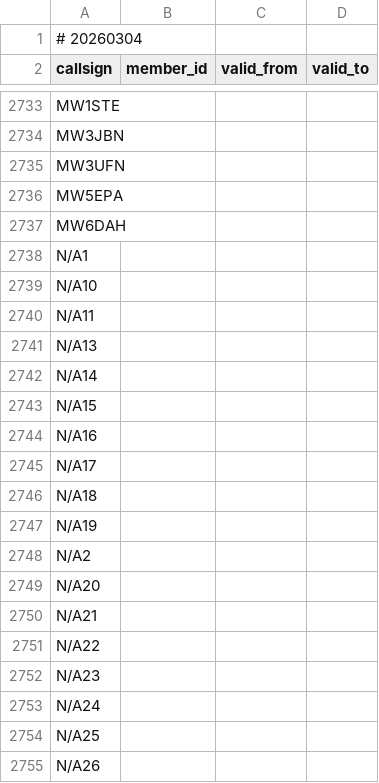
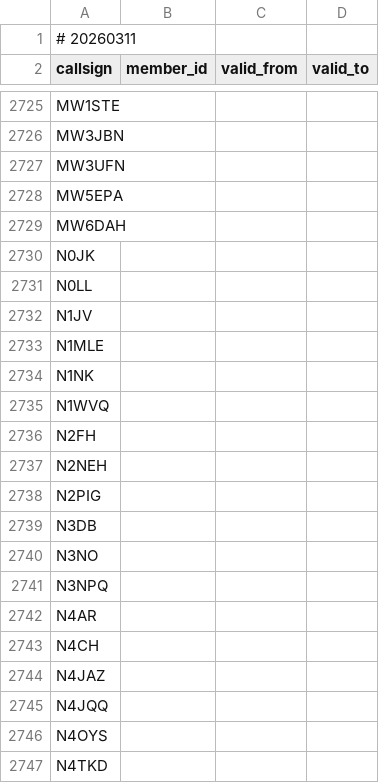
Before and after one commit to foldynl/hamradio-membeship-lists, a CSV file: lists/uksmg.csv, drawn as a sheet; only a part is shown, gaps mark what is left out; the shorter side is filled out with more unchanged rows; the diff covers the shown part only.

```diff
--- a/lists/uksmg.csv
+++ b/lists/uksmg.csv
@@ -1,2 +1,2 @@
-# 20260304
+# 20260311
 callsign,member_id,valid_from,valid_to
@@ -2737,19 +2729 @@ MW5EPA,,,
 MW6DAH,,,
-N/A1,,,
-N/A10,,,
-N/A11,,,
-N/A13,,,
-N/A14,,,
-N/A15,,,
-N/A16,,,
-N/A17,,,
-N/A18,,,
-N/A19,,,
-N/A2,,,
-N/A20,,,
-N/A21,,,
-N/A22,,,
-N/A23,,,
-N/A24,,,
-N/A25,,,
-N/A26,,,
```
Also changed, not shown: 1 added row and 40 removed rows elsewhere in this file, lists/fists.csv, lists/ft8dmc.csv, 23 other files.
